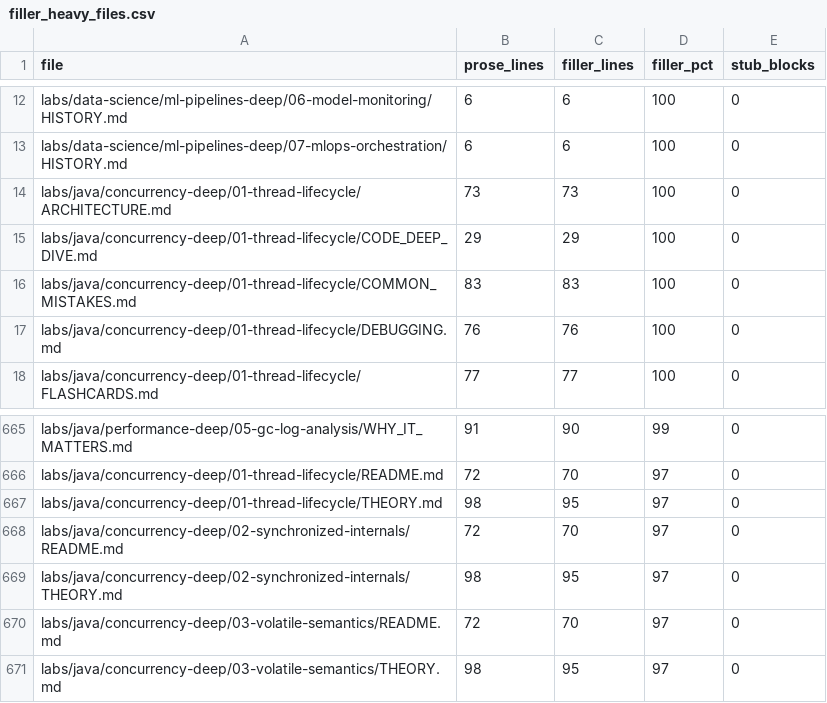
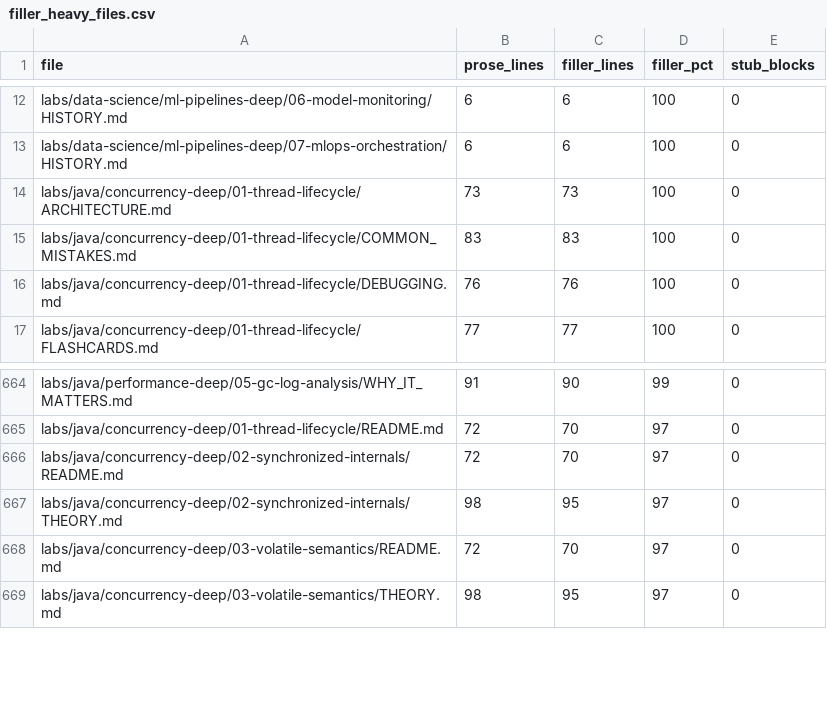
Before and after one commit to kael-tombo/java_learning_lab, a CSV file: tools/audit/filler_heavy_files.csv, drawn as a sheet; only a part is shown, gaps mark what is left out; the diff names each change by its address in the sheet, - before the commit and + after, or states it on an @@ line.

Commit message:
content(java): rewrite thread-lifecycle THEORY + CODE_DEEP_DIVE, 5/5 verified

```diff
--- a/tools/audit/filler_heavy_files.csv
+++ b/tools/audit/filler_heavy_files.csv
-row 15: labs/java/concurrency-deep/01-thread-lifecycle/CODE_DEEP_DIVE.md | 29 | 29 | 100 | 0
-row 667: labs/java/concurrency-deep/01-thread-lifecycle/THEORY.md | 98 | 95 | 97 | 0
```
Also changed, not shown: 2 other files.
